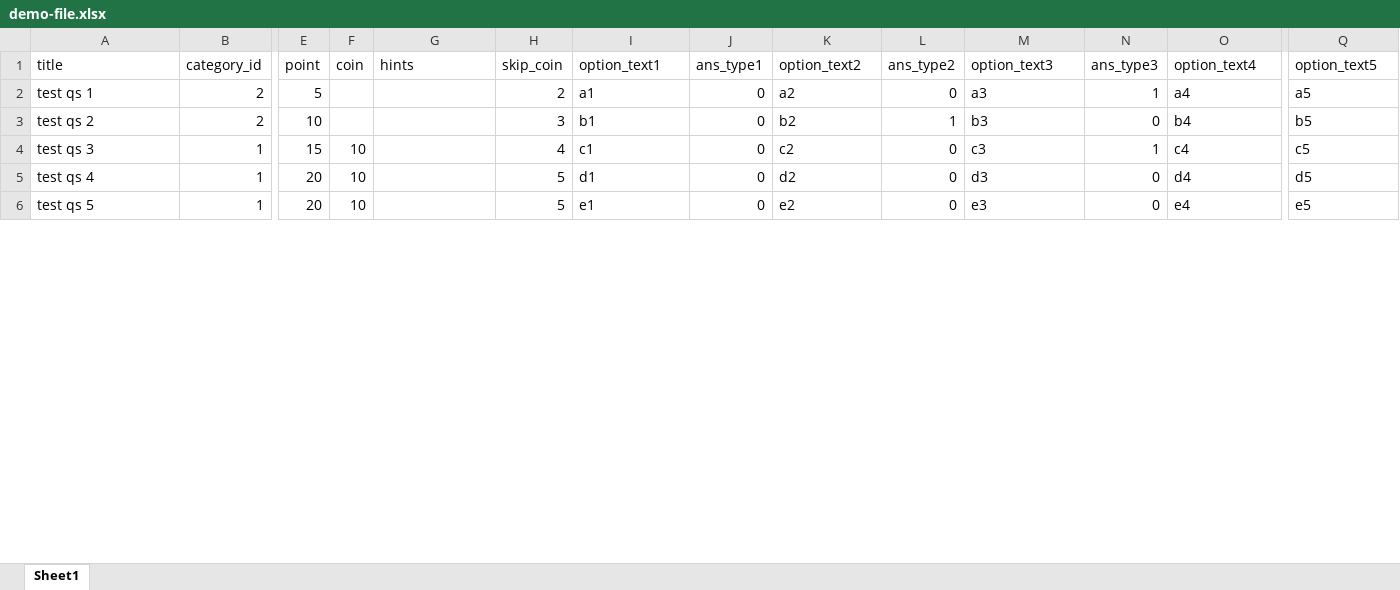
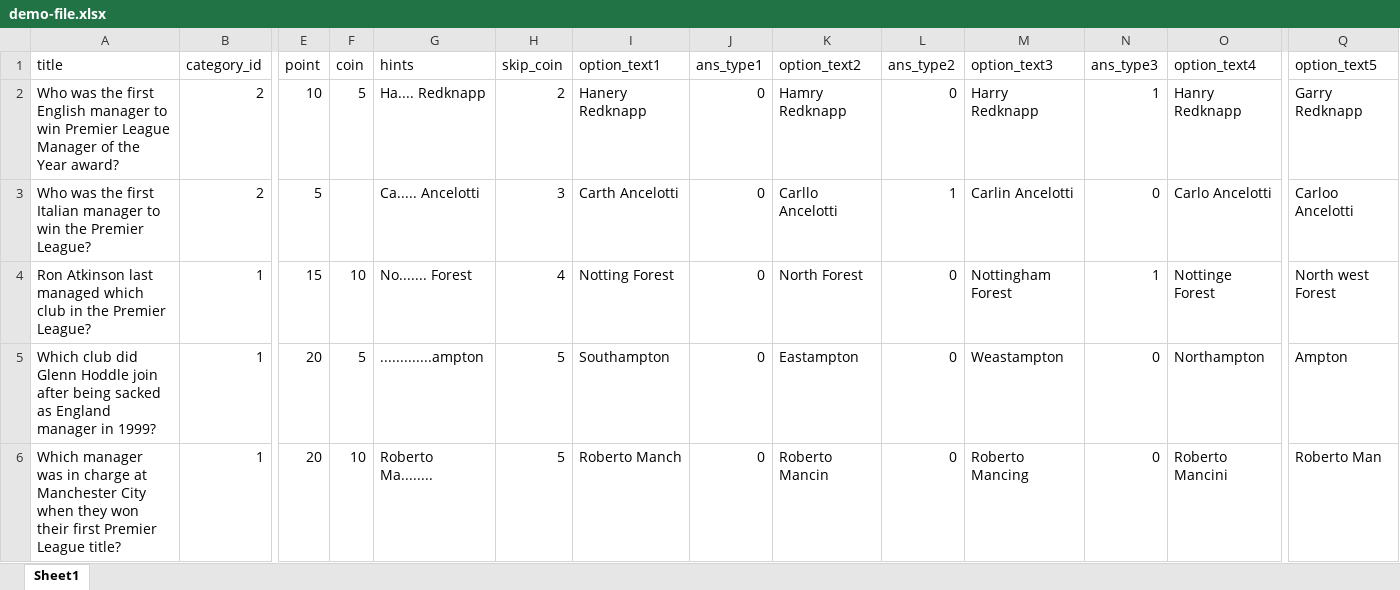
Before and after one commit to gskcode123/gsk-quiz, an Excel workbook: public/assets/demo-file.xlsx, sheet Sheet1, drawn as a sheet; only a part is shown, gaps mark what is left out; values as stored, in another font and other column widths than the file's, no borders; removed rows and columns are numbered as before the commit, all else as after; rows hold the shown columns only; the diff covers the shown part only; the diff names each change by its address in the sheet, - before the commit and + after, or states it on an @@ line.

Commit message:
demo excel added

```diff
--- a/public/assets/demo-file.xlsx (sheet Sheet1)
+++ b/public/assets/demo-file.xlsx (sheet Sheet1)
-row 2: test qs 1 | 2 | 5 |  |  | 2 | a1 | 0 | a2 | 0 | a3 | 1 | a4 | a5
-row 3: test qs 2 | 2 | 10 |  |  | 3 | b1 | 0 | b2 | 1 | b3 | 0 | b4 | b5
+row 2: Who was the first English manager to win Premier League Manager of the Year award? | 2 | 10 | 5 | Ha.... Redknapp | 2 | Hanery Redknapp | 0 | Hamry Redknapp | 0 | Harry Redknapp | 1 | Hanry Redknapp | Garry Redknapp
+row 3: Who was the first Italian manager to win the Premier League? | 2 | 5 |  | Ca..... Ancelotti | 3 | Carth Ancelotti | 0 | Carllo Ancelotti | 1 | Carlin Ancelotti | 0 | Carlo Ancelotti | Carloo Ancelotti
-A4 (title): test qs 3
+A4 (title): Ron Atkinson last managed which club in the Premier League?
-G4 (hints): (empty)
+G4 (hints): No....... Forest
-I4 (option_text1): c1
+I4 (option_text1): Notting Forest
-K4 (option_text2): c2
+K4 (option_text2): North Forest
-M4 (option_text3): c3
+M4 (option_text3): Nottingham Forest
-O4 (option_text4): c4
+O4 (option_text4): Nottinge Forest
-Q4 (option_text5): c5
+Q4 (option_text5): North west Forest
-A5 (title): test qs 4
+A5 (title): Which club did Glenn Hoddle join after being sacked as England manager in 1999?
-F5 (coin): 10
+F5 (coin): 5
-G5 (hints): (empty)
+G5 (hints): .............ampton
-I5 (option_text1): d1
+I5 (option_text1): Southampton
-K5 (option_text2): d2
+K5 (option_text2): Eastampton
-M5 (option_text3): d3
+M5 (option_text3): Weastampton
-O5 (option_text4): d4
+O5 (option_text4): Northampton
-Q5 (option_text5): d5
+Q5 (option_text5): Ampton
-A6 (title): test qs 5
+A6 (title): Which manager was in charge at Manchester City when they won their first Premier League title?
-G6 (hints): (empty)
+G6 (hints): Roberto Ma........
-I6 (option_text1): e1
+I6 (option_text1): Roberto Manch
-K6 (option_text2): e2
+K6 (option_text2): Roberto Mancin
-M6 (option_text3): e3
+M6 (option_text3): Roberto Mancing
-O6 (option_text4): e4
+O6 (option_text4): Roberto Mancini
-Q6 (option_text5): e5
+Q6 (option_text5): Roberto Man
```
Also changed, not shown: 1 removed row and 23 edited cells elsewhere in this sheet.
